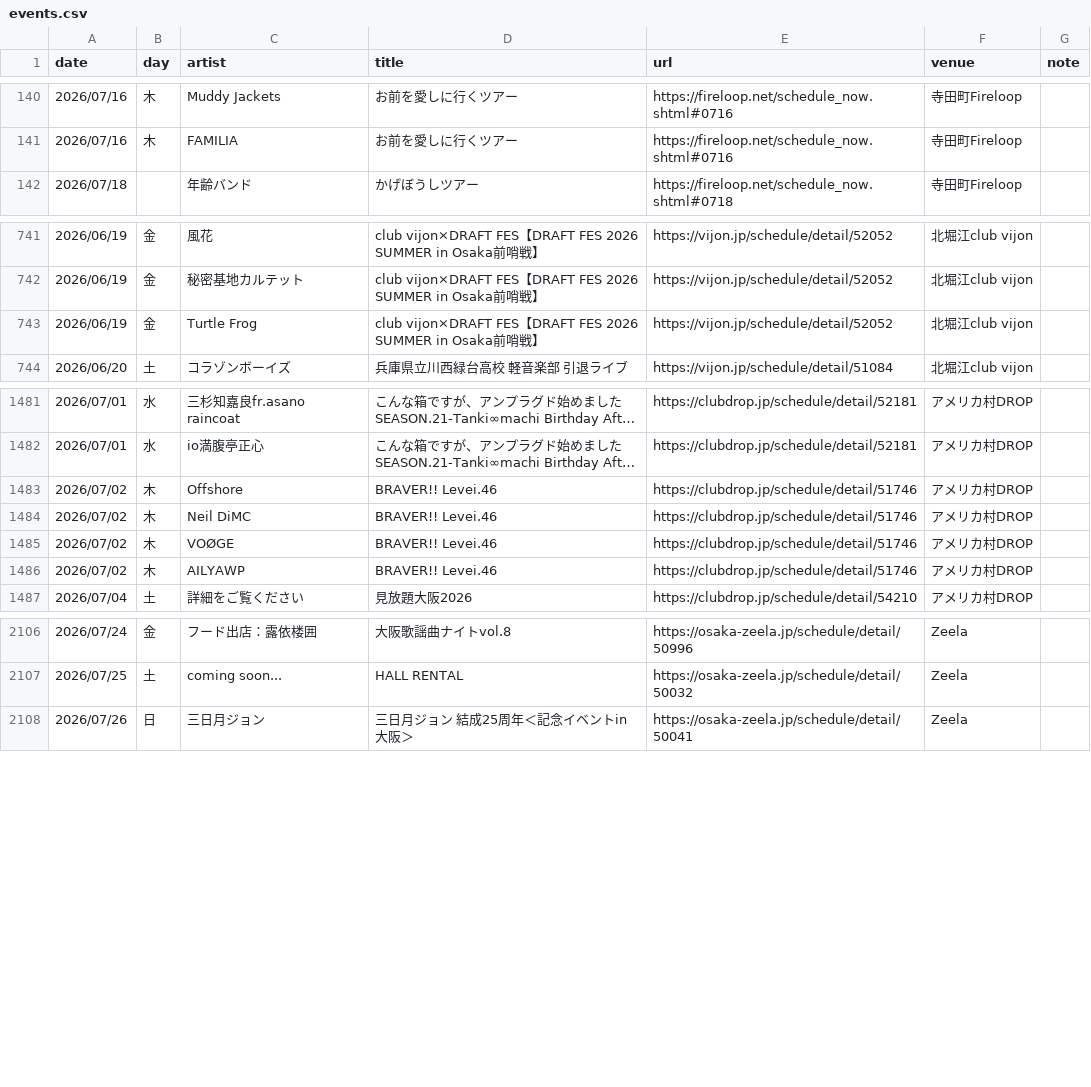
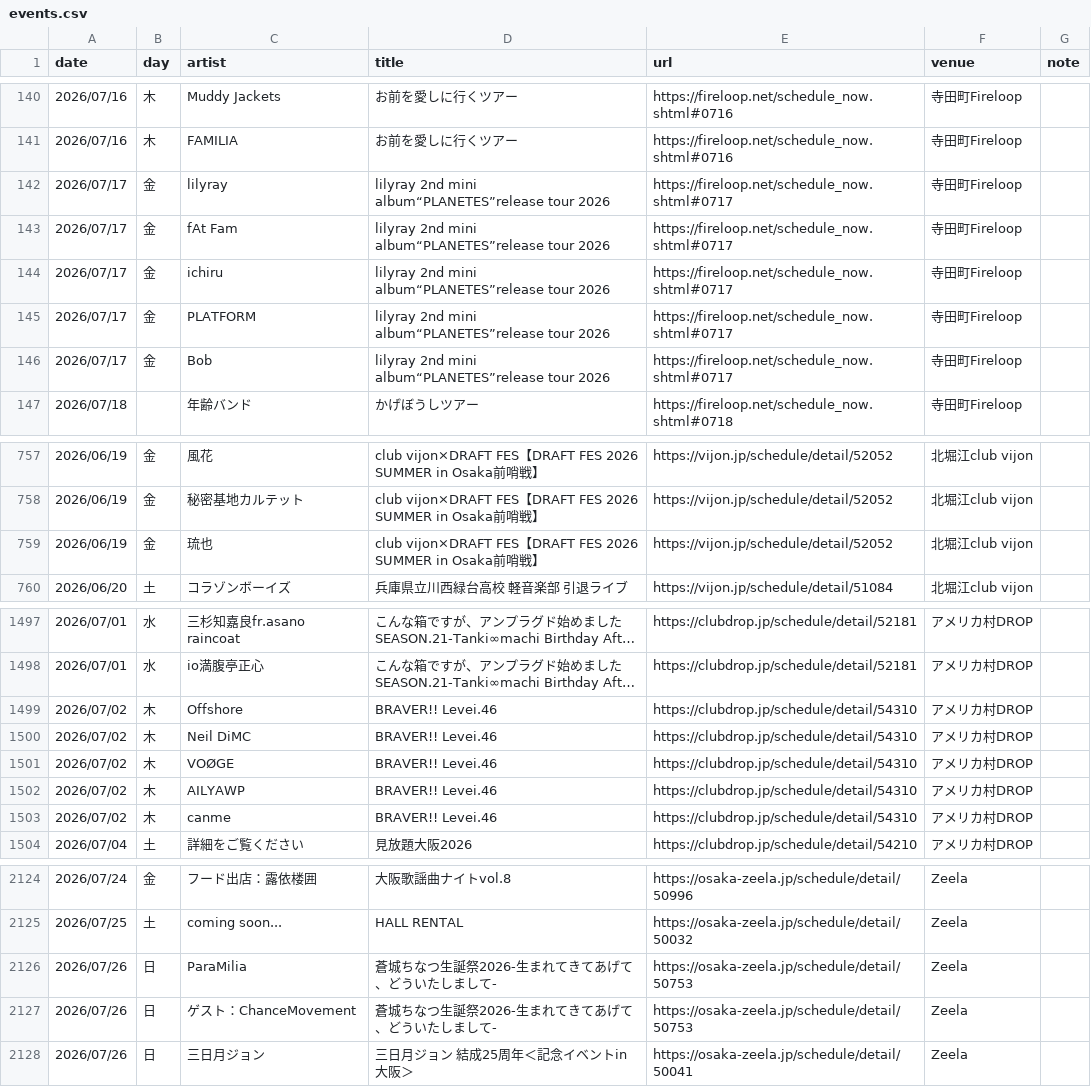
Before and after one commit to yoshitaka-ishizu/livesearch, a CSV file: backend/data/events.csv, drawn as a sheet; only a part is shown, gaps mark what is left out; long unchanged cells end in …; addresses are those after the commit; the diff covers the shown part only; the diff names each change by its address in the sheet, - before the commit and + after, or states it on an @@ line.

```diff
--- a/backend/data/events.csv
+++ b/backend/data/events.csv
+row 142: 2026/07/17 | 金 | lilyray | lilyray 2nd mini album“PLANETES”release tour 2026 | https://fireloop.net/schedule_now.shtml#0717 | 寺田町Fireloop
+row 143: 2026/07/17 | 金 | fAt Fam | lilyray 2nd mini album“PLANETES”release tour 2026 | https://fireloop.net/schedule_now.shtml#0717 | 寺田町Fireloop
+row 144: 2026/07/17 | 金 | ichiru | lilyray 2nd mini album“PLANETES”release tour 2026 | https://fireloop.net/schedule_now.shtml#0717 | 寺田町Fireloop
+row 145: 2026/07/17 | 金 | PLATFORM | lilyray 2nd mini album“PLANETES”release tour 2026 | https://fireloop.net/schedule_now.shtml#0717 | 寺田町Fireloop
+row 146: 2026/07/17 | 金 | Bob | lilyray 2nd mini album“PLANETES”release tour 2026 | https://fireloop.net/schedule_now.shtml#0717 | 寺田町Fireloop
-C759 (artist): Turtle Frog
+C759 (artist): 琉也
-E1499:E1502 (url): https://clubdrop.jp/schedule/detail/51746
+E1499:E1502 (url): https://clubdrop.jp/schedule/detail/54310
+row 1503: 2026/07/02 | 木 | canme | BRAVER!! Levei.46 | https://clubdrop.jp/schedule/detail/54310 | アメリカ村DROP
+row 2126: 2026/07/26 | 日 | ParaMilia | 蒼城ちなつ生誕祭2026-生まれてきてあげて、どういたしまして- | https://osaka-zeela.jp/schedule/detail/50753 | Zeela
+row 2127: 2026/07/26 | 日 | ゲスト：ChanceMovement | 蒼城ちなつ生誕祭2026-生まれてきてあげて、どういたしまして- | https://osaka-zeela.jp/schedule/detail/50753 | Zeela
```
Also changed, not shown: 20 added rows and 2 edited cells elsewhere in this file, 1 other file.
